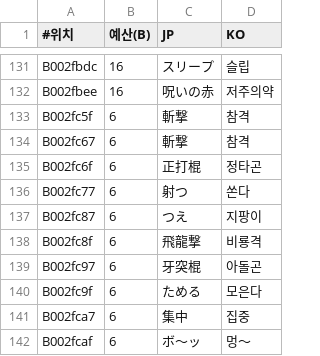
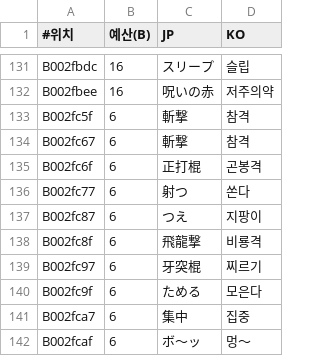
Before and after one commit to hospi0/anearth-kr-patch, a TSV file: work/text/battle.tsv, drawn as a sheet; only a part is shown, gaps mark what is left out.

```diff
--- a/work/text/battle.tsv
+++ b/work/text/battle.tsv
@@ -134,3 +134,3 @@ B002fc5f	6	斬撃　	참격
 B002fc67	6	斬撃　	참격
-B002fc6f	6	正打棍	정타곤
+B002fc6f	6	正打棍	곤봉격
 B002fc77	6	射つ　	쏜다
@@ -138,3 +138,3 @@ B002fc87	6	つえ　	지팡이
 B002fc8f	6	飛龍撃	비룡격
-B002fc97	6	牙突棍	아돌곤
+B002fc97	6	牙突棍	찌르기
 B002fc9f	6	ためる	모은다
```
Also changed, not shown: work/text/script.tsv, 4 other files.
